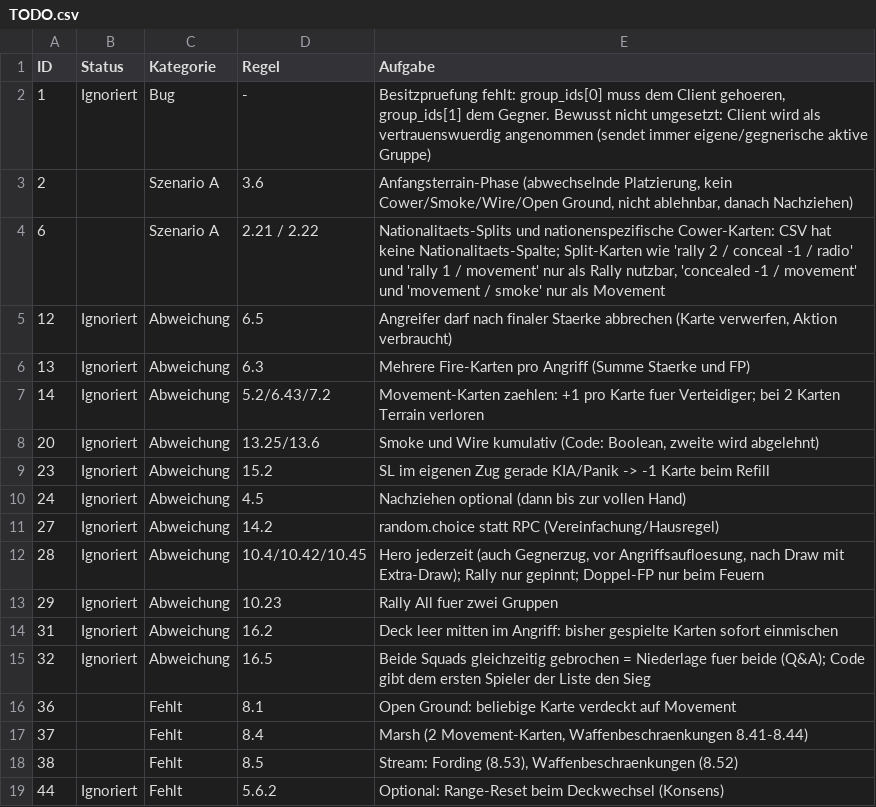
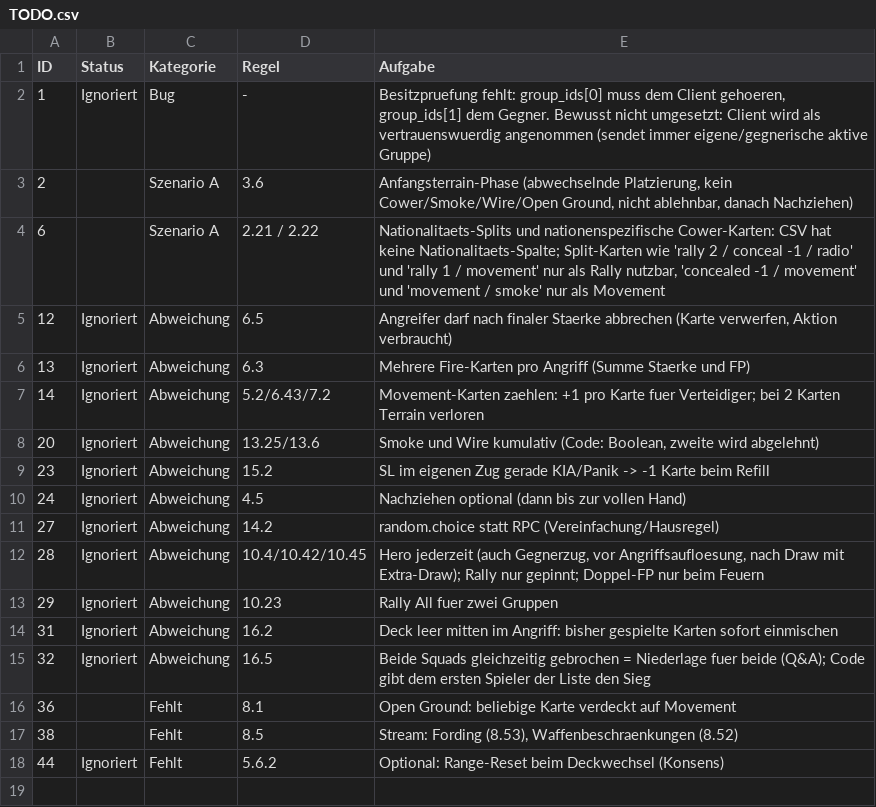
Before and after one commit to Ultimatthi/up-front, a CSV file: TODO.csv, drawn as a sheet; the diff names each change by its address in the sheet, - before the commit and + after, or states it on an @@ line.

Commit message:
implemented marsh movement and weapon restrictions

```diff
--- a/TODO.csv
+++ b/TODO.csv
-row 17: 37 |  | Fehlt | 8.4 | Marsh (2 Movement-Karten, Waffenbeschraenkungen 8.41-8.44)
```
Also changed, not shown: 1 other file.
